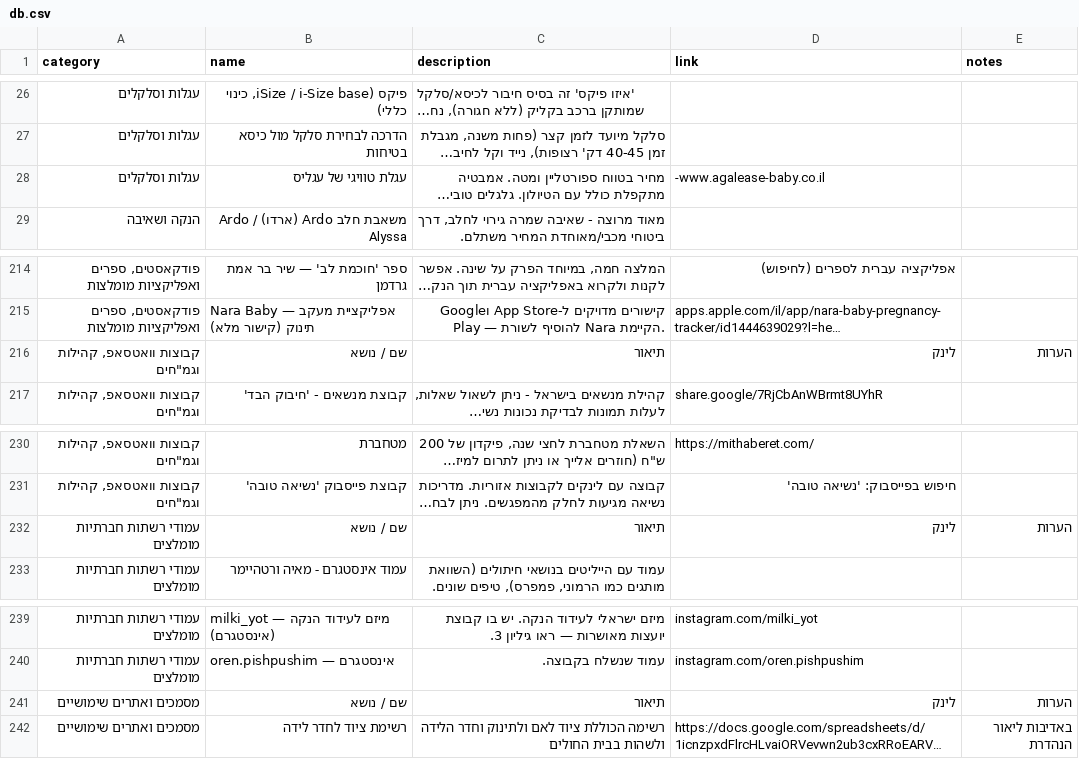
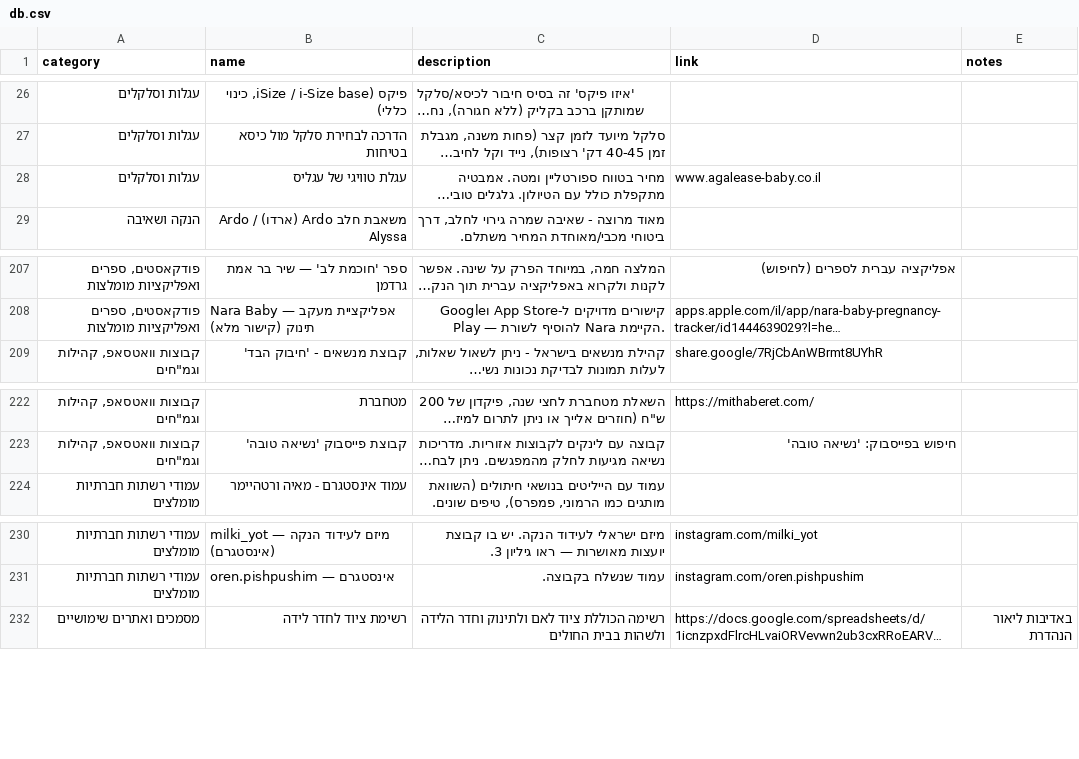
Before and after one commit to sergelerner/shevet, a CSV file: data/db.csv, drawn as a sheet; only a part is shown, gaps mark what is left out; long unchanged cells end in …; the diff covers the shown part only; the diff names each change by its address in the sheet, - before the commit and + after, or states it on an @@ line.

```diff
--- a/data/db.csv
+++ b/data/db.csv
-D28 (link): -www.agalease-baby.co.il
+D28 (link): www.agalease-baby.co.il
-row 216: קבוצות וואטסאפ, קהילות וגמ"חים | שם / נושא | תיאור | לינק | הערות
-row 232: עמודי רשתות חברתיות מומלצים | שם / נושא | תיאור | לינק | הערות
-row 241: מסמכים ואתרים שימושיים | שם / נושא | תיאור | לינק | הערות
```
Also changed, not shown: 7 removed rows elsewhere in this file, 2 other files.
